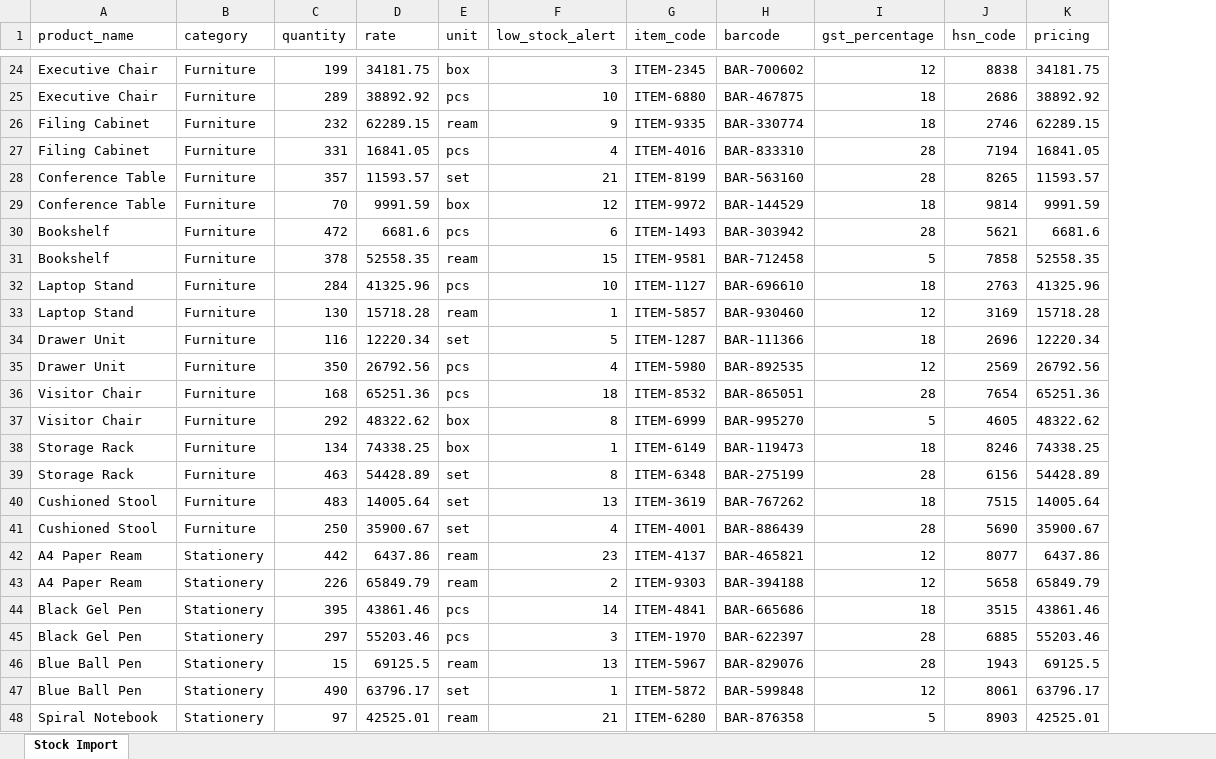
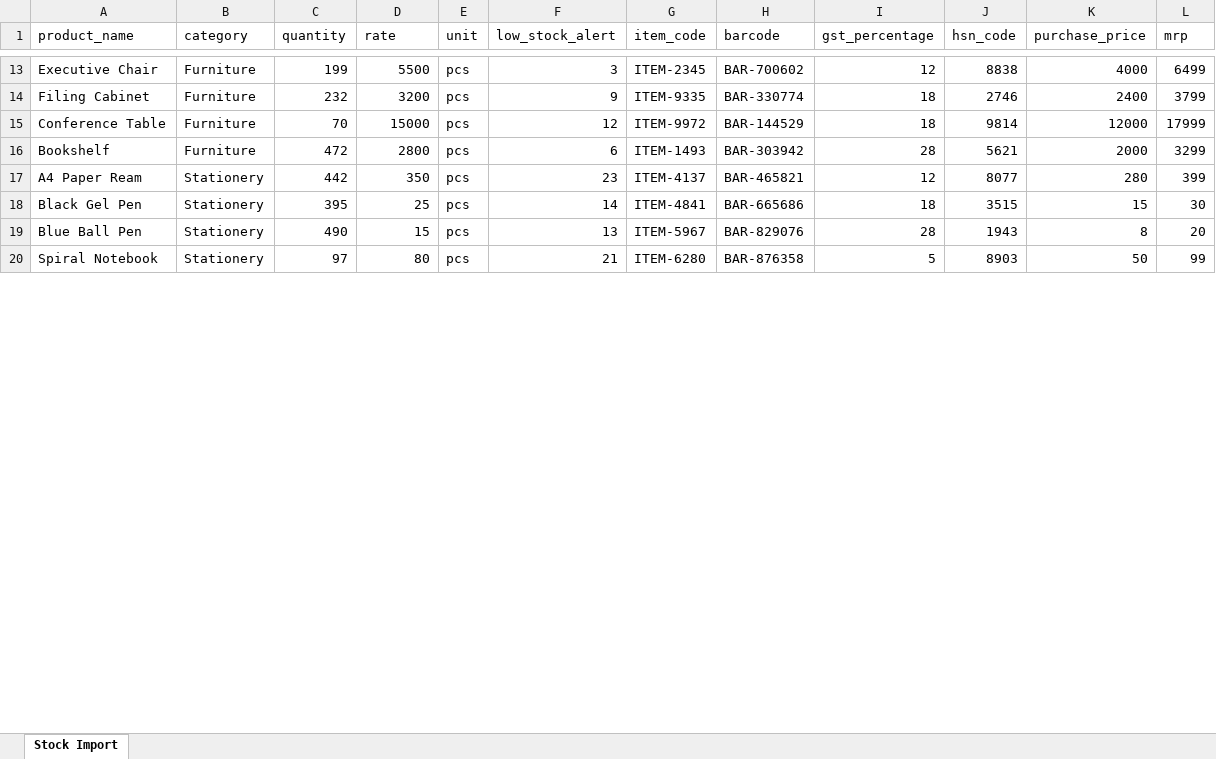
Before and after one commit to ryxdevsolution-stack/mj-billing, an Excel workbook: backend/templates/stock_template.xlsx, sheet Stock Import, drawn as a sheet; only a part is shown, gaps mark what is left out; values as stored, in another font and other column widths than the file's, no cell formats; removed rows and columns are numbered as before the commit, all else as after; the diff covers the shown part only; the diff names each change by its address in the sheet, - before the commit and + after, or states it on an @@ line.

```diff
--- a/backend/templates/stock_template.xlsx (sheet Stock Import)
+++ b/backend/templates/stock_template.xlsx (sheet Stock Import)
-column K (pricing), row 24: 34181.75; row 26: 62289.15; rows 29-30: 9991.59 | 6681.6; row 42: 6437.86; row 44: 43861.46; row 46: 69125.5; row 48: 42525.01
+column K (purchase_price), rows 13-20: 4000 | 2400 | 12000 | 2000 | 280 | 15 | 8 | 50
+column L (mrp), rows 13-20: 6499 | 3799 | 17999 | 3299 | 399 | 30 | 20 | 99
-D13 (rate): 34181.75
+D13 (rate): 5500
-E13 (unit): box
+E13 (unit): pcs
-row 25: Executive Chair | Furniture | 289 | 38892.92 | pcs | 10 | ITEM-6880 | BAR-467875 | 18 | 2686 | 38892.92
-D14 (rate): 62289.15
+D14 (rate): 3200
-E14 (unit): ream
+E14 (unit): pcs
-row 27: Filing Cabinet | Furniture | 331 | 16841.05 | pcs | 4 | ITEM-4016 | BAR-833310 | 28 | 7194 | 16841.05
-row 28: Conference Table | Furniture | 357 | 11593.57 | set | 21 | ITEM-8199 | BAR-563160 | 28 | 8265 | 11593.57
-D15 (rate): 9991.59
+D15 (rate): 15000
-E15 (unit): box
+E15 (unit): pcs
-D16 (rate): 6681.6
+D16 (rate): 2800
-row 31: Bookshelf | Furniture | 378 | 52558.35 | ream | 15 | ITEM-9581 | BAR-712458 | 5 | 7858 | 52558.35
-row 32: Laptop Stand | Furniture | 284 | 41325.96 | pcs | 10 | ITEM-1127 | BAR-696610 | 18 | 2763 | 41325.96
-row 33: Laptop Stand | Furniture | 130 | 15718.28 | ream | 1 | ITEM-5857 | BAR-930460 | 12 | 3169 | 15718.28
-row 34: Drawer Unit | Furniture | 116 | 12220.34 | set | 5 | ITEM-1287 | BAR-111366 | 18 | 2696 | 12220.34
-row 35: Drawer Unit | Furniture | 350 | 26792.56 | pcs | 4 | ITEM-5980 | BAR-892535 | 12 | 2569 | 26792.56
-row 36: Visitor Chair | Furniture | 168 | 65251.36 | pcs | 18 | ITEM-8532 | BAR-865051 | 28 | 7654 | 65251.36
-row 37: Visitor Chair | Furniture | 292 | 48322.62 | box | 8 | ITEM-6999 | BAR-995270 | 5 | 4605 | 48322.62
-row 38: Storage Rack | Furniture | 134 | 74338.25 | box | 1 | ITEM-6149 | BAR-119473 | 18 | 8246 | 74338.25
-row 39: Storage Rack | Furniture | 463 | 54428.89 | set | 8 | ITEM-6348 | BAR-275199 | 28 | 6156 | 54428.89
-row 40: Cushioned Stool | Furniture | 483 | 14005.64 | set | 13 | ITEM-3619 | BAR-767262 | 18 | 7515 | 14005.64
-row 41: Cushioned Stool | Furniture | 250 | 35900.67 | set | 4 | ITEM-4001 | BAR-886439 | 28 | 5690 | 35900.67
-D17 (rate): 6437.86
+D17 (rate): 350
-E17 (unit): ream
+E17 (unit): pcs
-row 43: A4 Paper Ream | Stationery | 226 | 65849.79 | ream | 2 | ITEM-9303 | BAR-394188 | 12 | 5658 | 65849.79
-D18 (rate): 43861.46
+D18 (rate): 25
-row 45: Black Gel Pen | Stationery | 297 | 55203.46 | pcs | 3 | ITEM-1970 | BAR-622397 | 28 | 6885 | 55203.46
-C19 (quantity): 15
+C19 (quantity): 490
-D19 (rate): 69125.5
+D19 (rate): 15
-E19 (unit): ream
+E19 (unit): pcs
-row 47: Blue Ball Pen | Stationery | 490 | 63796.17 | set | 1 | ITEM-5872 | BAR-599848 | 12 | 8061 | 63796.17
-D20 (rate): 42525.01
+D20 (rate): 80
-E20 (unit): ream
+E20 (unit): pcs
```
Also changed, not shown: 38 removed rows and 26 edited cells elsewhere in this sheet, cell formats, 14 other files.
